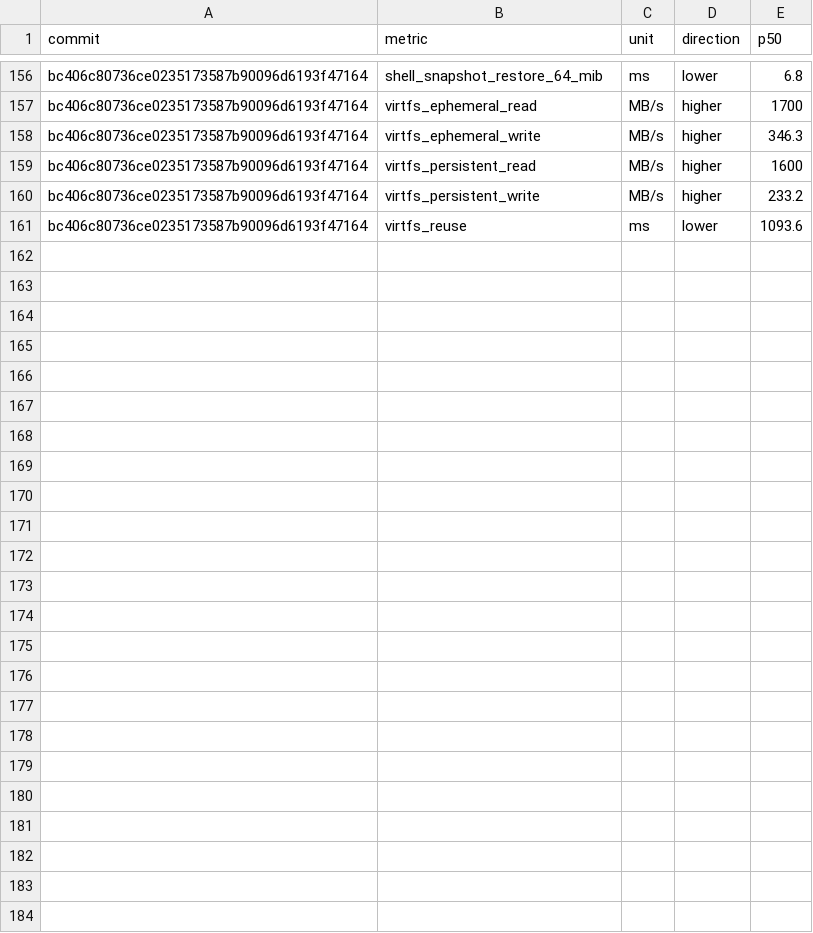
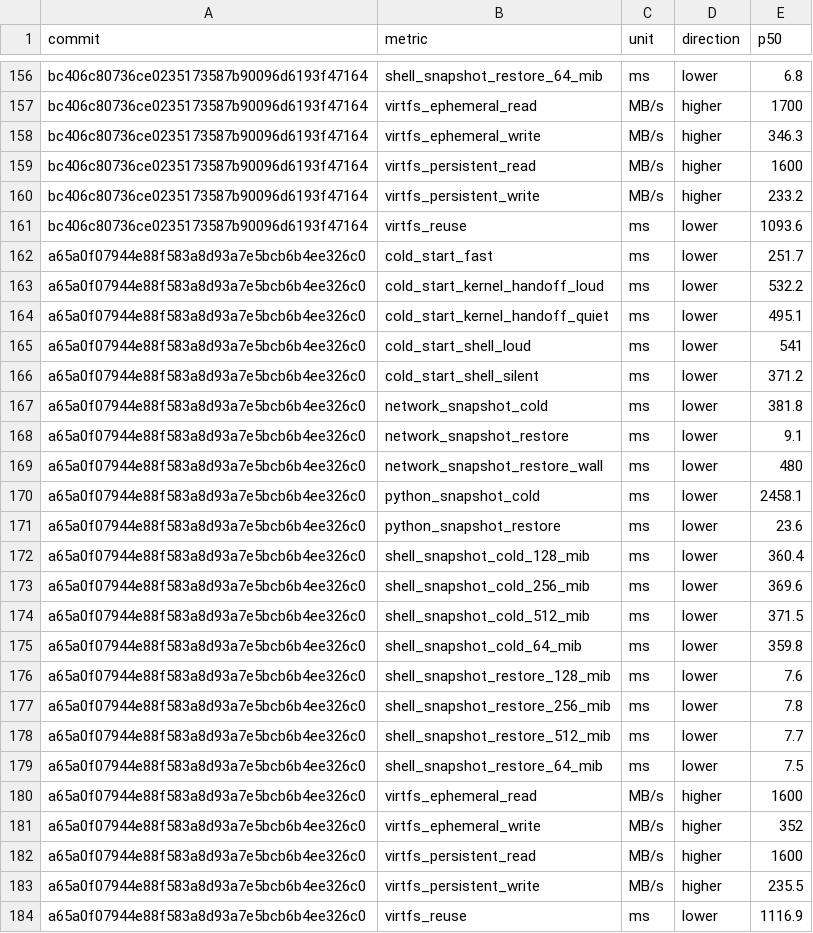
Before and after one commit to microsoft/nvx, a CSV file: data/performance/linux-kvm.csv, drawn as a sheet; only a part is shown, gaps mark what is left out.

```diff
--- a/data/performance/linux-kvm.csv
+++ b/data/performance/linux-kvm.csv
@@ -161 +161,24 @@ bc406c80736ce0235173587b90096d6193f47164,virtfs_persistent_write,MB/s,higher,233
 bc406c80736ce0235173587b90096d6193f47164,virtfs_reuse,ms,lower,1093.6
+a65a0f07944e88f583a8d93a7e5bcb6b4ee326c0,cold_start_fast,ms,lower,251.7
+a65a0f07944e88f583a8d93a7e5bcb6b4ee326c0,cold_start_kernel_handoff_loud,ms,lower,532.2
+a65a0f07944e88f583a8d93a7e5bcb6b4ee326c0,cold_start_kernel_handoff_quiet,ms,lower,495.1
+a65a0f07944e88f583a8d93a7e5bcb6b4ee326c0,cold_start_shell_loud,ms,lower,541
+a65a0f07944e88f583a8d93a7e5bcb6b4ee326c0,cold_start_shell_silent,ms,lower,371.2
+a65a0f07944e88f583a8d93a7e5bcb6b4ee326c0,network_snapshot_cold,ms,lower,381.8
+a65a0f07944e88f583a8d93a7e5bcb6b4ee326c0,network_snapshot_restore,ms,lower,9.1
+a65a0f07944e88f583a8d93a7e5bcb6b4ee326c0,network_snapshot_restore_wall,ms,lower,480
+a65a0f07944e88f583a8d93a7e5bcb6b4ee326c0,python_snapshot_cold,ms,lower,2458.1
+a65a0f07944e88f583a8d93a7e5bcb6b4ee326c0,python_snapshot_restore,ms,lower,23.6
+a65a0f07944e88f583a8d93a7e5bcb6b4ee326c0,shell_snapshot_cold_128_mib,ms,lower,360.4
+a65a0f07944e88f583a8d93a7e5bcb6b4ee326c0,shell_snapshot_cold_256_mib,ms,lower,369.6
+a65a0f07944e88f583a8d93a7e5bcb6b4ee326c0,shell_snapshot_cold_512_mib,ms,lower,371.5
+a65a0f07944e88f583a8d93a7e5bcb6b4ee326c0,shell_snapshot_cold_64_mib,ms,lower,359.8
+a65a0f07944e88f583a8d93a7e5bcb6b4ee326c0,shell_snapshot_restore_128_mib,ms,lower,7.6
+a65a0f07944e88f583a8d93a7e5bcb6b4ee326c0,shell_snapshot_restore_256_mib,ms,lower,7.8
+a65a0f07944e88f583a8d93a7e5bcb6b4ee326c0,shell_snapshot_restore_512_mib,ms,lower,7.7
+a65a0f07944e88f583a8d93a7e5bcb6b4ee326c0,shell_snapshot_restore_64_mib,ms,lower,7.5
+a65a0f07944e88f583a8d93a7e5bcb6b4ee326c0,virtfs_ephemeral_read,MB/s,higher,1600
+a65a0f07944e88f583a8d93a7e5bcb6b4ee326c0,virtfs_ephemeral_write,MB/s,higher,352
+a65a0f07944e88f583a8d93a7e5bcb6b4ee326c0,virtfs_persistent_read,MB/s,higher,1600
+a65a0f07944e88f583a8d93a7e5bcb6b4ee326c0,virtfs_persistent_write,MB/s,higher,235.5
+a65a0f07944e88f583a8d93a7e5bcb6b4ee326c0,virtfs_reuse,ms,lower,1116.9
```
Also changed, not shown: data/performance/windows-whp.csv, 1 other file.
